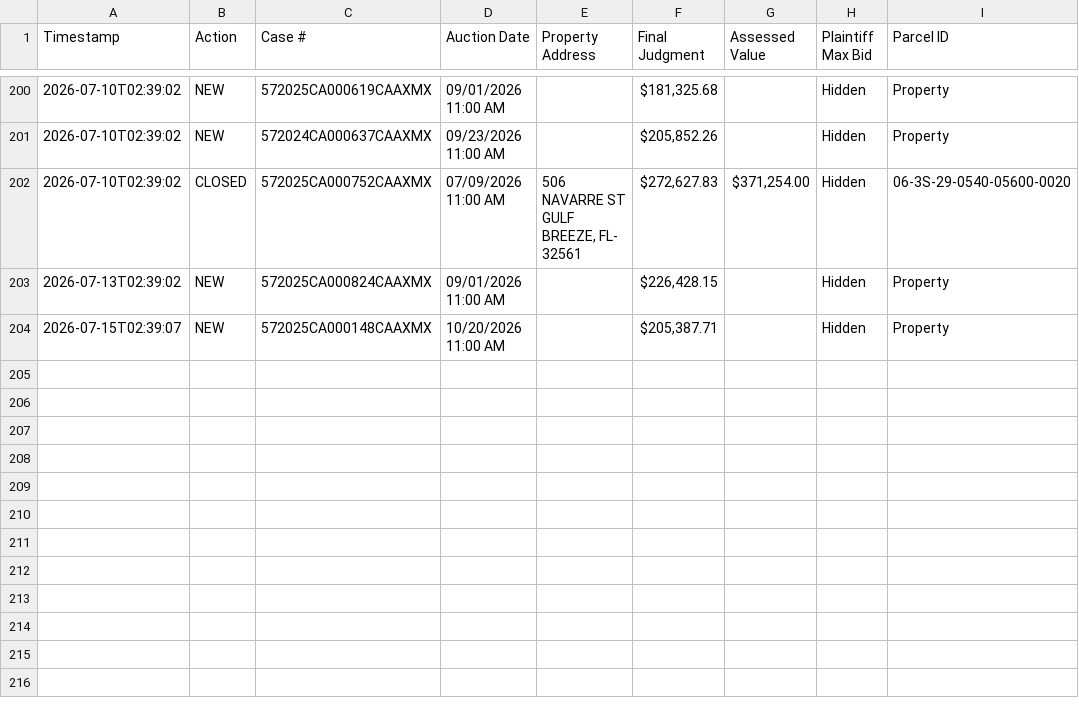
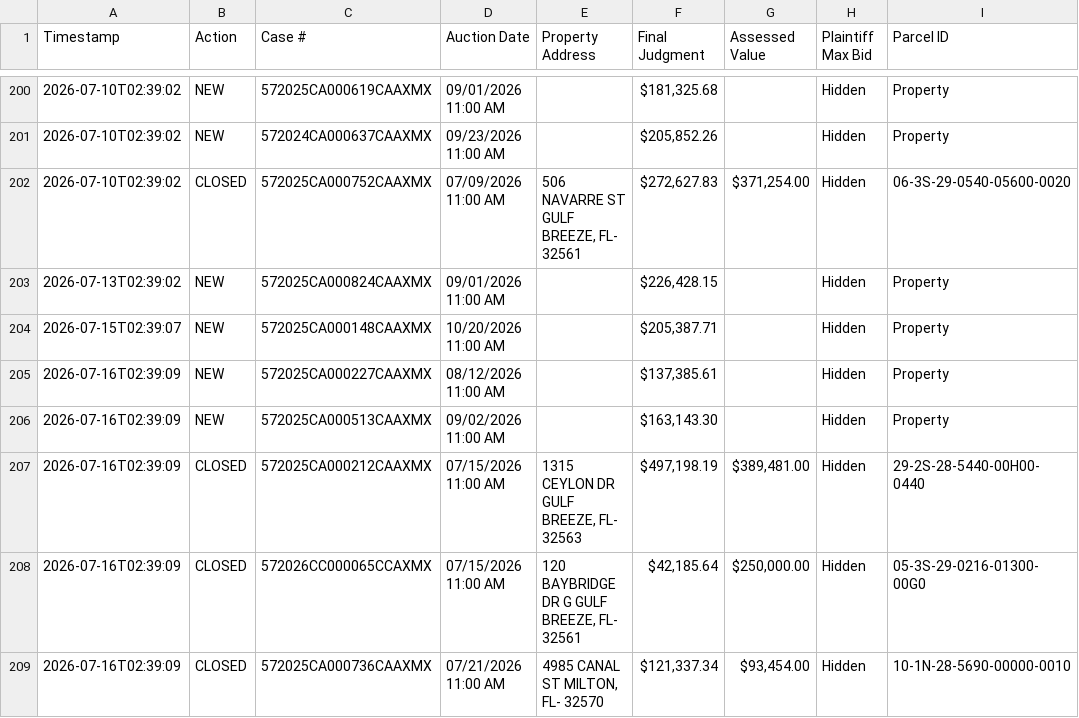
Before and after one commit to figlesias7/realforeclose-santarosa, a CSV file: data/event_log.csv, drawn as a sheet; only a part is shown, gaps mark what is left out.

```diff
--- a/data/event_log.csv
+++ b/data/event_log.csv
@@ -204 +204,6 @@ Timestamp,Action,Case #,Auction Date,Property Address,Final Judgment,Assessed Va
 2026-07-15T02:39:07,NEW,572025CA000148CAAXMX,10/20/2026 11:00 AM,,"$205,387.71",,Hidden,Property
+2026-07-16T02:39:09,NEW,572025CA000227CAAXMX,08/12/2026 11:00 AM,,"$137,385.61",,Hidden,Property
+2026-07-16T02:39:09,NEW,572025CA000513CAAXMX,09/02/2026 11:00 AM,,"$163,143.30",,Hidden,Property
+2026-07-16T02:39:09,CLOSED,572025CA000212CAAXMX,07/15/2026 11:00 AM,"1315 CEYLON DR GULF BREEZE, FL- 32563","$497,198.19","$389,481.00",Hidden,29-2S-28-5440-00H00-0440
+2026-07-16T02:39:09,CLOSED,572026CC000065CCAXMX,07/15/2026 11:00 AM,"120 BAYBRIDGE DR G GULF BREEZE, FL- 32561","$42,185.64","$250,000.00",Hidden,05-3S-29-0216-01300-00G0
+2026-07-16T02:39:09,CLOSED,572025CA000736CAAXMX,07/21/2026 11:00 AM,"4985 CANAL ST MILTON, FL- 32570","$121,337.34","$93,454.00",Hidden,10-1N-28-5690-00000-0010
```
Also changed, not shown: data/all_seen.csv, 3 other files.
